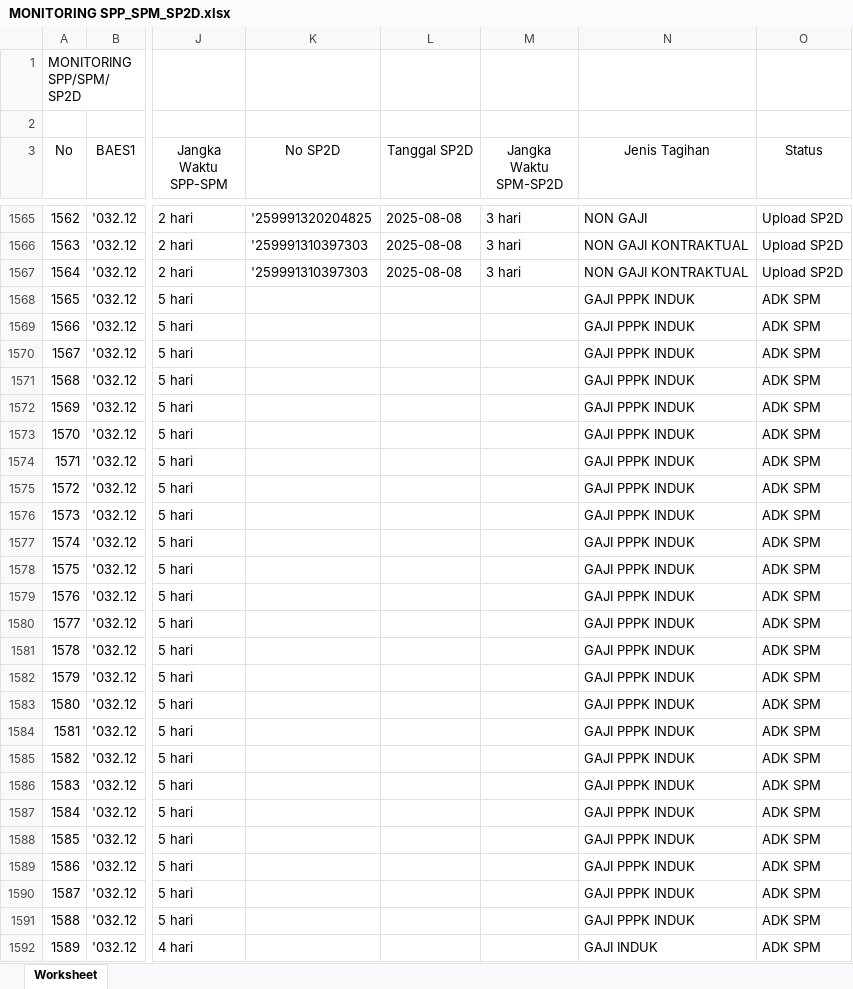
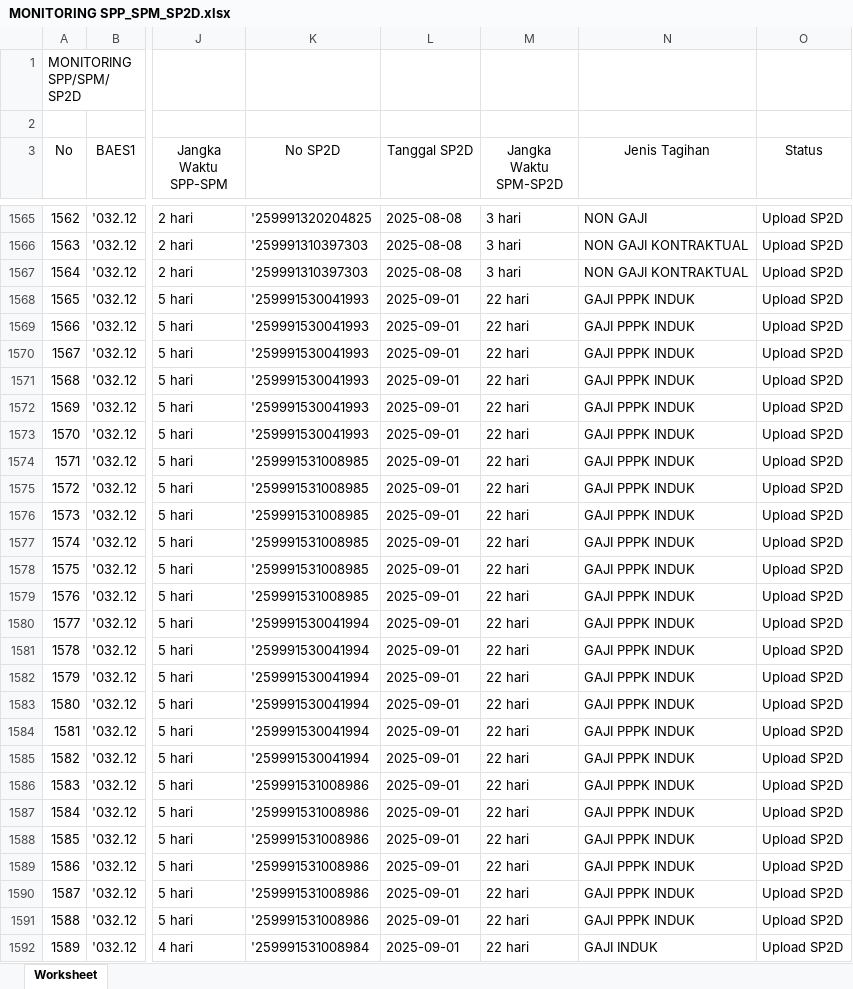
Before and after one commit to eemenk/TA.2025, an Excel workbook: Database/MONITORING SPP_SPM_SP2D.xlsx, sheet Worksheet, drawn as a sheet; only a part is shown, gaps mark what is left out; values as stored, in another font and other column widths than the file's, no borders; the diff covers the shown part only; the diff names each change by its address in the sheet, - before the commit and + after, or states it on an @@ line.

```diff
--- a/Database/MONITORING SPP_SPM_SP2D.xlsx (sheet Worksheet)
+++ b/Database/MONITORING SPP_SPM_SP2D.xlsx (sheet Worksheet)
-K1568:K1573 (No SP2D): (empty)
+K1568:K1573 (No SP2D): '259991530041993
-L1568:L1592 (Tanggal SP2D): (empty)
+L1568:L1592 (Tanggal SP2D): 2025-09-01
-M1568:M1592 (Jangka Waktu SPM-SP2D): (empty)
+M1568:M1592 (Jangka Waktu SPM-SP2D): 22 hari
-O1568:O1592 (Status): ADK SPM
+O1568:O1592 (Status): Upload SP2D
-K1574:K1579 (No SP2D): (empty)
+K1574:K1579 (No SP2D): '259991531008985
-K1580:K1585 (No SP2D): (empty)
+K1580:K1585 (No SP2D): '259991530041994
-K1586:K1591 (No SP2D): (empty)
+K1586:K1591 (No SP2D): '259991531008986
-K1592 (No SP2D): (empty)
+K1592 (No SP2D): '259991531008984
```
Also changed, not shown: 60 added rows and 321 edited cells elsewhere in this sheet, Database/Akrual.xlsx, Database/DAFTAR SP2D SATKER.xlsx, 2 other files.
